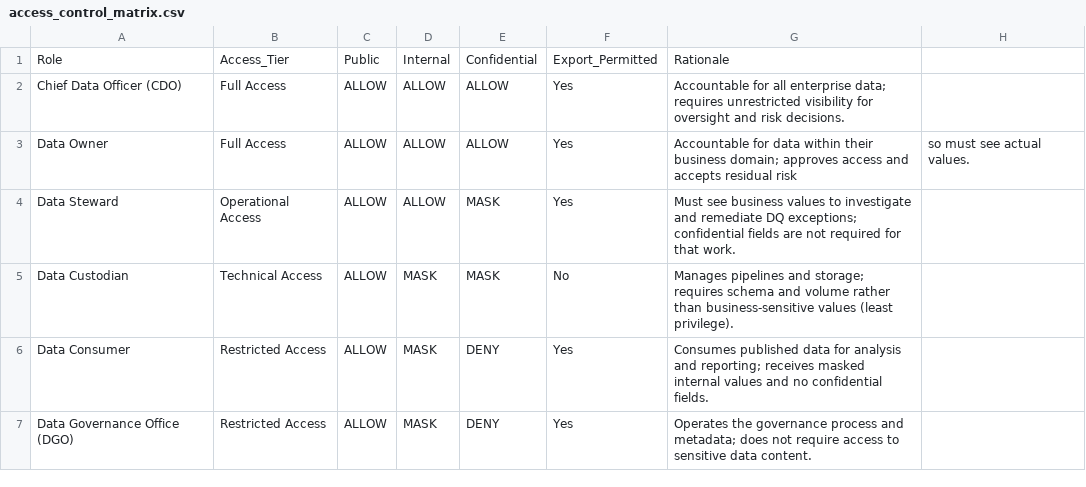
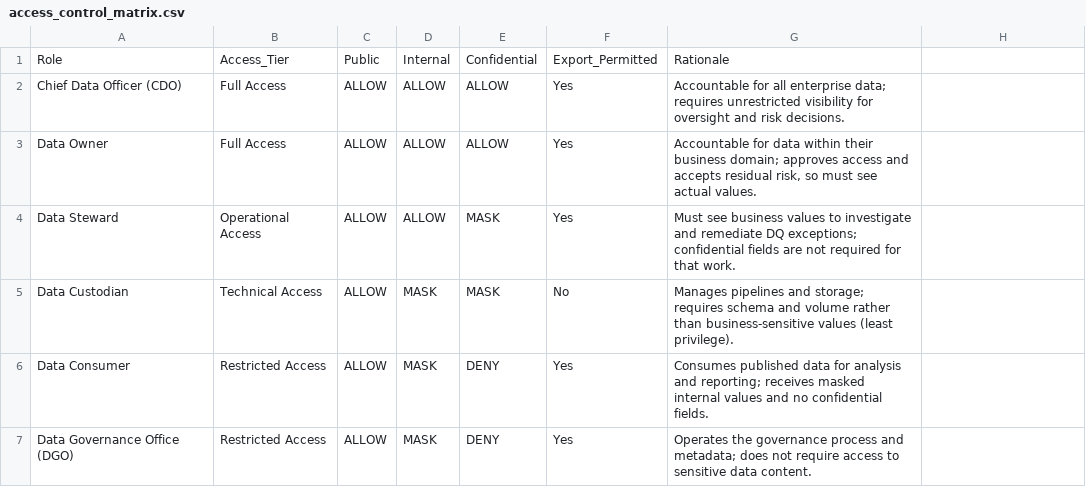
Before and after one commit to rkdhakal/canadian-housing-data-governance, a CSV file: security/access_control_matrix.csv, drawn as a sheet.

```diff
--- a/security/access_control_matrix.csv
+++ b/security/access_control_matrix.csv
@@ -2,3 +2,3 @@ Role,Access_Tier,Public,Internal,Confidential,Export_Permitted,Rationale
 Chief Data Officer (CDO),Full Access,ALLOW,ALLOW,ALLOW,Yes,Accountable for all enterprise data; requires unrestricted visibility for oversight and risk decisions.
-Data Owner,Full Access,ALLOW,ALLOW,ALLOW,Yes,Accountable for data within their business domain; approves access and accepts residual risk, so must see actual values.
+Data Owner,Full Access,ALLOW,ALLOW,ALLOW,Yes,"Accountable for data within their business domain; approves access and accepts residual risk, so must see actual values."
 Data Steward,Operational Access,ALLOW,ALLOW,MASK,Yes,Must see business values to investigate and remediate DQ exceptions; confidential fields are not required for that work.
```
Also changed, not shown: 1 other file.
